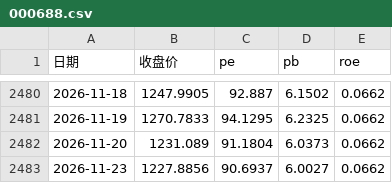
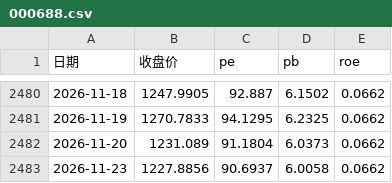
Before and after one commit to zeraray929418798/china-index-compass, a CSV file: data/raw/000688.csv, drawn as a sheet; only a part is shown, gaps mark what is left out.

```diff
--- a/data/raw/000688.csv
+++ b/data/raw/000688.csv
@@ -2482,2 +2482,2 @@
 2026-11-20,1231.089,91.1804,6.0373,0.0662
-2026-11-23,1227.8856,90.6937,6.0027,0.0662
+2026-11-23,1227.8856,90.6937,6.0058,0.0662
```
Also changed, not shown: data/raw/000300.csv, data/raw/000922.csv, 23 other files.
